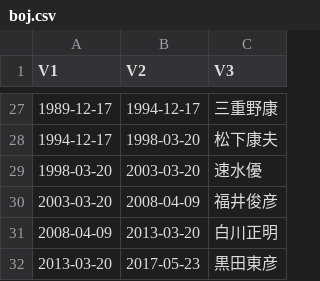
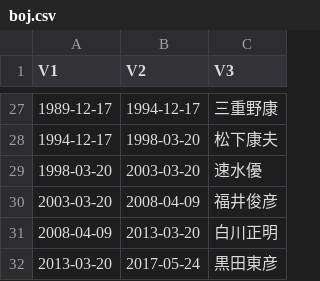
Before and after one commit to am-consulting/am-consulting.github.io, a CSV file: csv/ListOfPresidents/boj.csv, drawn as a sheet; only a part is shown, gaps mark what is left out.

```diff
--- a/csv/ListOfPresidents/boj.csv
+++ b/csv/ListOfPresidents/boj.csv
@@ -31,2 +31,2 @@
 2008-04-09,2013-03-20,"白川正明"
-2013-03-20,2017-05-23,"黒田東彦"
+2013-03-20,2017-05-24,"黒田東彦"
```
Also changed, not shown: csv/ListOfPresidents/frb.csv, csv/ListOfPresidents/potus.csv, 7 other files.
